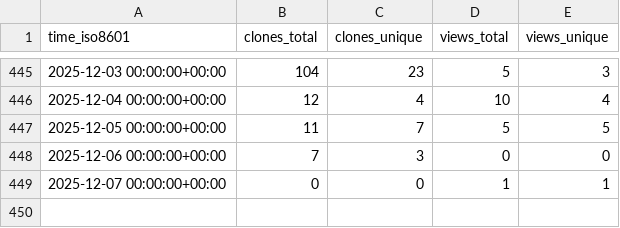
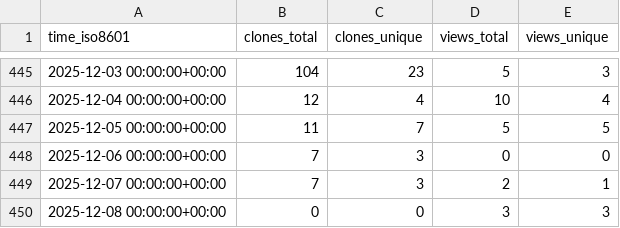
Before and after one commit to adrian-lison/EpiSewer, a CSV file: adrian-lison/EpiSewer/ghrs-data/views_clones_aggregate.csv, drawn as a sheet; only a part is shown, gaps mark what is left out.

```diff
--- a/adrian-lison/EpiSewer/ghrs-data/views_clones_aggregate.csv
+++ b/adrian-lison/EpiSewer/ghrs-data/views_clones_aggregate.csv
@@ -448,2 +448,3 @@ time_iso8601,clones_total,clones_unique,views_total,views_unique
 2025-12-06 00:00:00+00:00,7,3,0,0
-2025-12-07 00:00:00+00:00,0,0,1,1
+2025-12-07 00:00:00+00:00,7,3,2,1
+2025-12-08 00:00:00+00:00,0,0,3,3
```
Also changed, not shown: 1 other file.
